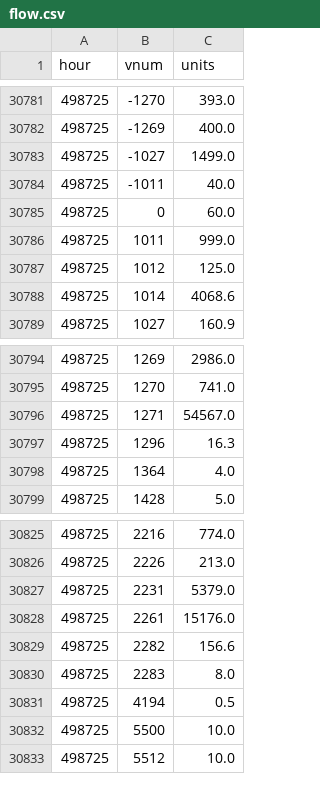
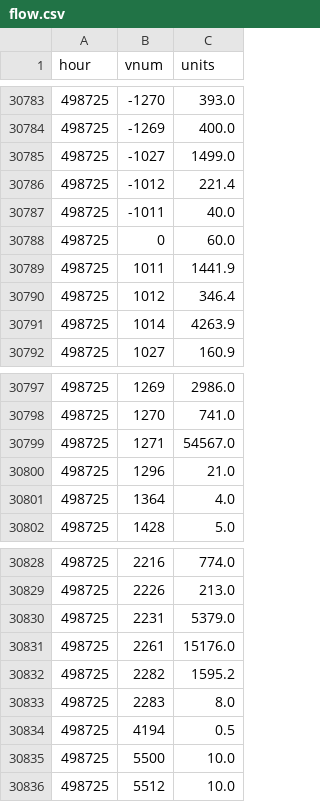
Before and after one commit to SantaCF/nosbazar-tracket, a CSV file: data/flow.csv, drawn as a sheet; only a part is shown, gaps mark what is left out; the diff covers the shown part only.

```diff
--- a/data/flow.csv
+++ b/data/flow.csv
@@ -30783,7 +30785,8 @@ hour,vnum,units
 498725,-1027,1499.0
+498725,-1012,221.4
 498725,-1011,40.0
 498725,0,60.0
-498725,1011,999.0
-498725,1012,125.0
-498725,1014,4068.6
+498725,1011,1441.9
+498725,1012,346.4
+498725,1014,4263.9
 498725,1027,160.9
@@ -30796,3 +30799,3 @@ hour,vnum,units
 498725,1271,54567.0
-498725,1296,16.3
+498725,1296,21.0
 498725,1364,4.0
@@ -30828,3 +30831,3 @@ hour,vnum,units
 498725,2261,15176.0
-498725,2282,156.6
+498725,2282,1595.2
 498725,2283,8.0
```
Also changed, not shown: 12 added rows and 3 edited cells elsewhere in this file, data/latest.csv, data/owners/2026-11-23.csv, 7 other files.
